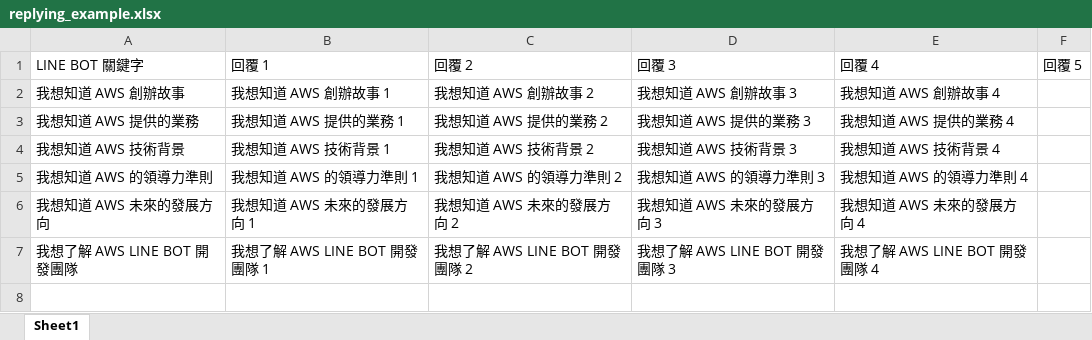
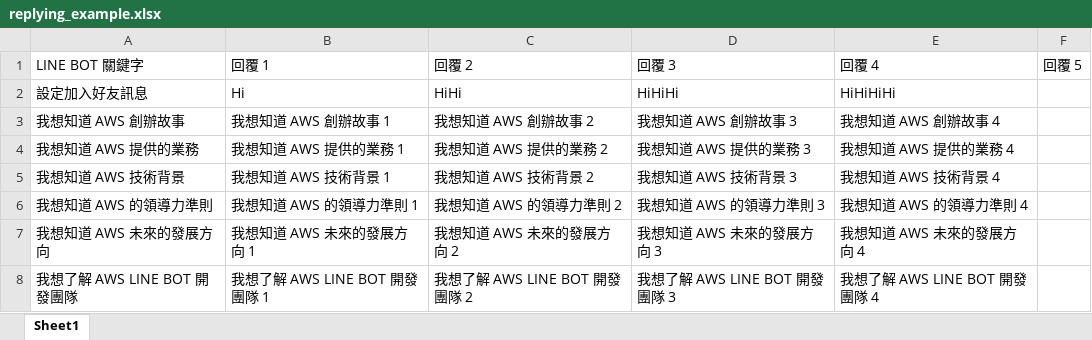
Before and after one commit to 1chooo/aws-line-business-card-workshop, an Excel workbook: replying_example.xlsx, sheet Sheet1, drawn as a sheet; values as stored, in another font and other column widths than the file's, no borders; the diff names each change by its address in the sheet, - before the commit and + after, or states it on an @@ line.

```diff
--- a/replying_example.xlsx (sheet Sheet1)
+++ b/replying_example.xlsx (sheet Sheet1)
+row 2: 設定加入好友訊息 | Hi | HiHi | HiHiHi | HiHiHiHi
```
Also changed, not shown: 1 other file.
